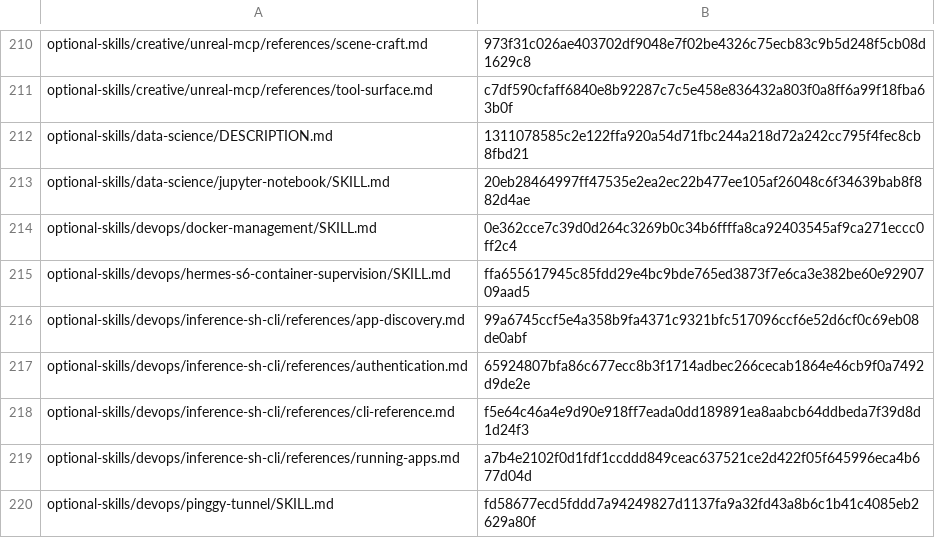
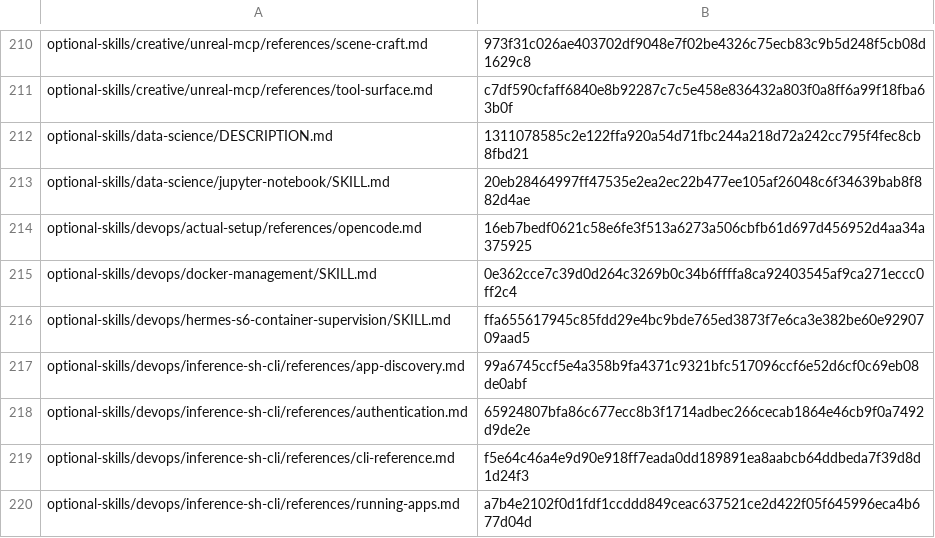
Before and after one commit to RyderFreeman4Logos/hermes-agent-docs-i18n, a TSV file: state/translation-hashes.tsv, drawn as a sheet; only a part is shown, gaps mark what is left out; the shorter side is filled out with more unchanged rows.

Commit message:
docs: translate opencode.md
Translated Hermes Agent source document:

optional-skills/devops/actual-setup/references/opencode.md

```diff
--- a/state/translation-hashes.tsv
+++ b/state/translation-hashes.tsv
@@ -213,2 +213,3 @@ optional-skills/data-science/DESCRIPTION.md	1311078585c2e122ffa920a54d71fbc244a2
 optional-skills/data-science/jupyter-notebook/SKILL.md	20eb28464997ff47535e2ea2ec22b477ee105af26048c6f34639bab8f882d4ae
+optional-skills/devops/actual-setup/references/opencode.md	16eb7bedf0621c58e6fe3f513a6273a506cbfb61d697d456952d4aa34a375925
 optional-skills/devops/docker-management/SKILL.md	0e362cce7c39d0d264c3269b0c34b6ffffa8ca92403545af9ca271eccc0ff2c4
```
Also changed, not shown: 4 other files.
